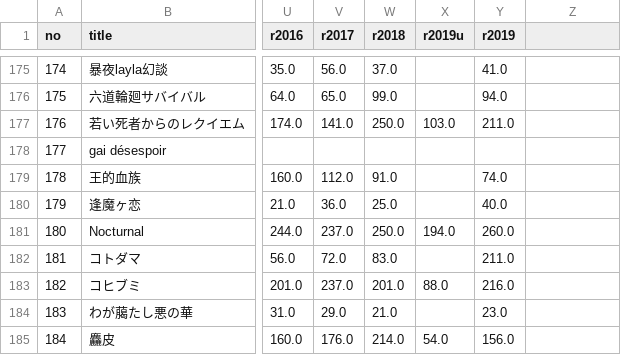
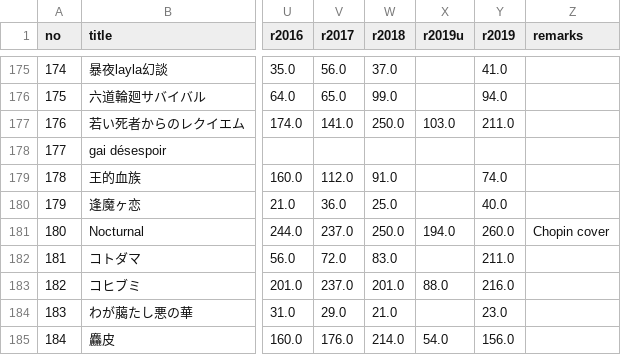
Before and after one commit to tabris913/aliran, a CSV file: summary.csv, drawn as a sheet; only a part is shown, gaps mark what is left out; the diff covers the shown part only; the diff names each change by its address in the sheet, - before the commit and + after, or states it on an @@ line.

```diff
--- a/summary.csv
+++ b/summary.csv
-Z1: (empty)
+Z1: remarks
-Z181 (remarks): (empty)
+Z181 (remarks): Chopin cover
```
Also changed, not shown: 11 edited cells elsewhere in this file, 5 other files.
